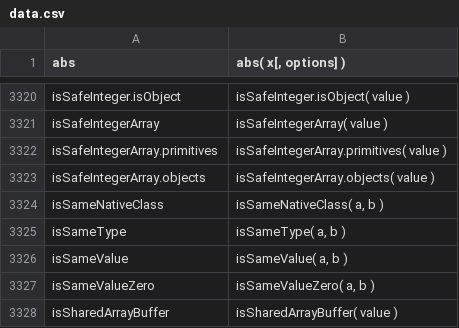
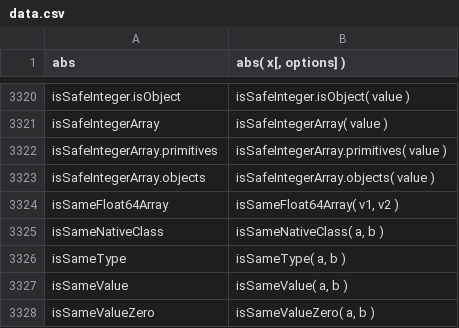
Before and after one commit to stdlib-js/repl-signature, a CSV file: data/data.csv, drawn as a sheet; only a part is shown, gaps mark what is left out; the shorter side is filled out with more unchanged rows; the diff names each change by its address in the sheet, - before the commit and + after, or states it on an @@ line.

```diff
--- a/data/data.csv
+++ b/data/data.csv
+row 3324: isSameFloat64Array | isSameFloat64Array( v1, v2 )
```
Also changed, not shown: 3 other files.
